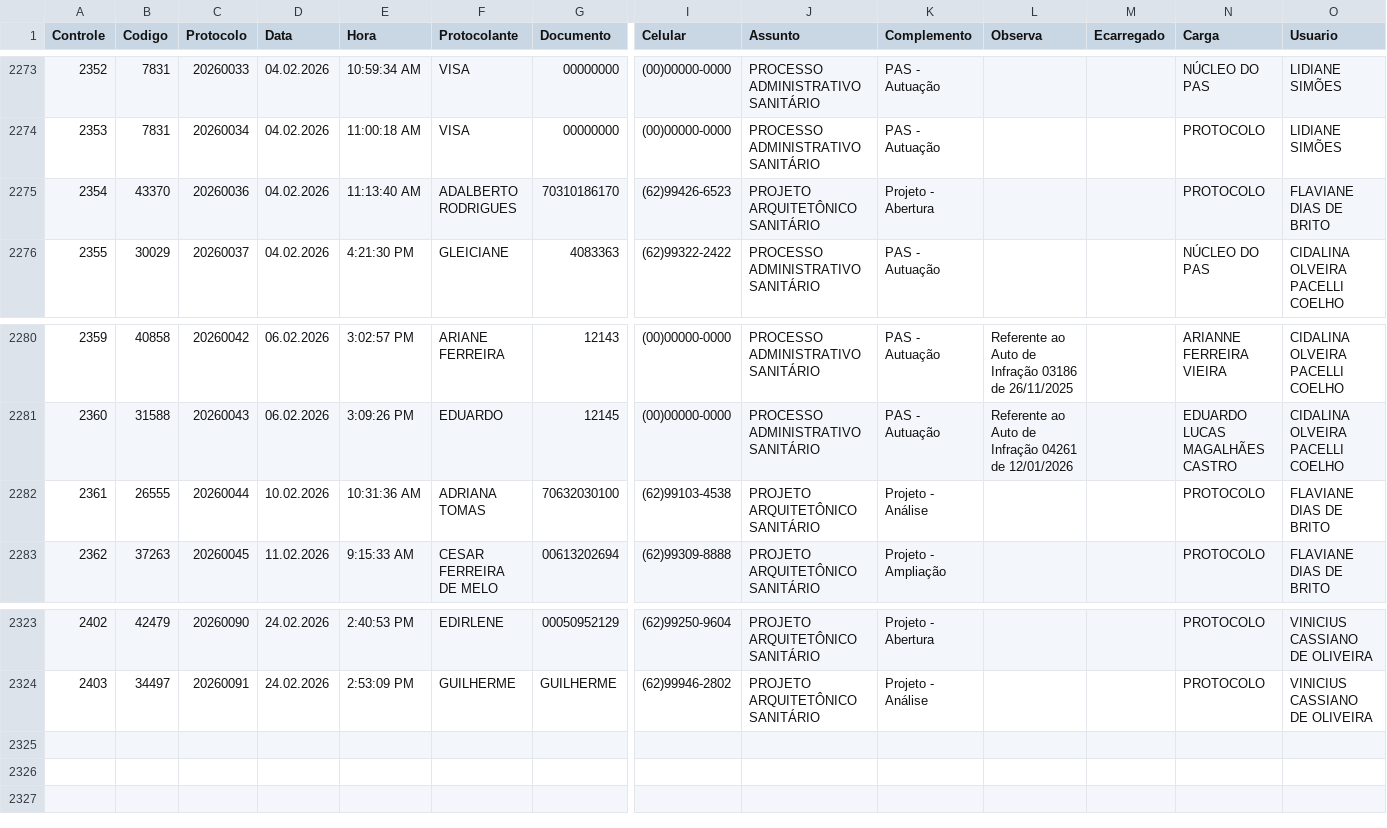
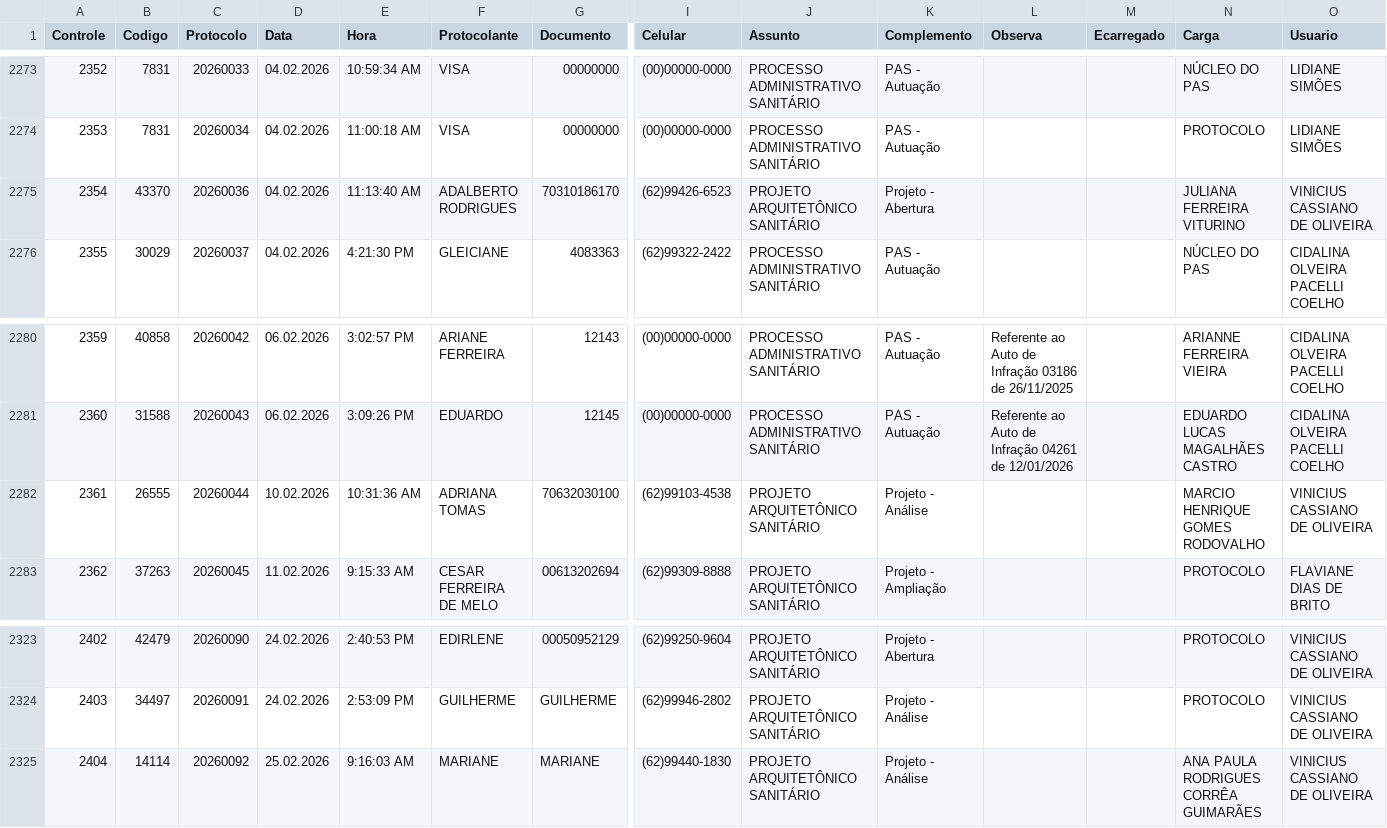
Before and after one commit to VisaAnapolis/APP, a CSV file: data/protocolo.csv, drawn as a sheet; only a part is shown, gaps mark what is left out; rows hold the shown columns only; the diff names each change by its address in the sheet, - before the commit and + after, or states it on an @@ line.

```diff
--- a/data/protocolo.csv
+++ b/data/protocolo.csv
-N2275 (Carga): PROTOCOLO
+N2275 (Carga): JULIANA FERREIRA VITURINO
-O2275 (Usuario): FLAVIANE DIAS DE BRITO
+O2275 (Usuario): VINICIUS CASSIANO DE OLIVEIRA
-N2282 (Carga): PROTOCOLO
+N2282 (Carga): MARCIO HENRIQUE GOMES RODOVALHO
-O2282 (Usuario): FLAVIANE DIAS DE BRITO
+O2282 (Usuario): VINICIUS CASSIANO DE OLIVEIRA
+row 2325: 2404 | 14114 | 20260092 | 25.02.2026 | 9:16:03 AM | MARIANE | MARIANE | (62)99440-1830 | PROJETO ARQUITETÔNICO SANITÁRIO | Projeto - Análise |  |  | ANA PAULA RODRIGUES CORRÊA GUIMARÃES | VINICIUS CASSIANO DE OLIVEIRA
```
Also changed, not shown: data/rdpf.csv, data/tramitacao.csv, 8 other files.
